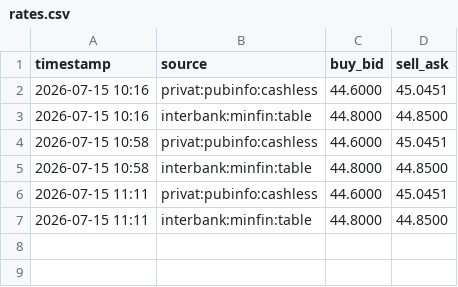
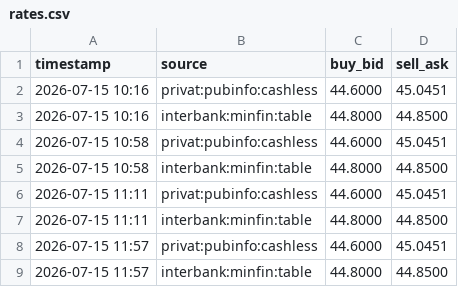
Before and after one commit to aleksinoleg/curmon24, a CSV file: data/rates.csv, drawn as a sheet.

```diff
--- a/data/rates.csv
+++ b/data/rates.csv
@@ -7 +7,3 @@ timestamp,source,buy_bid,sell_ask
 2026-07-15 11:11,interbank:minfin:table,44.8000,44.8500
+2026-07-15 11:57,privat:pubinfo:cashless,44.6000,45.0451
+2026-07-15 11:57,interbank:minfin:table,44.8000,44.8500
```
